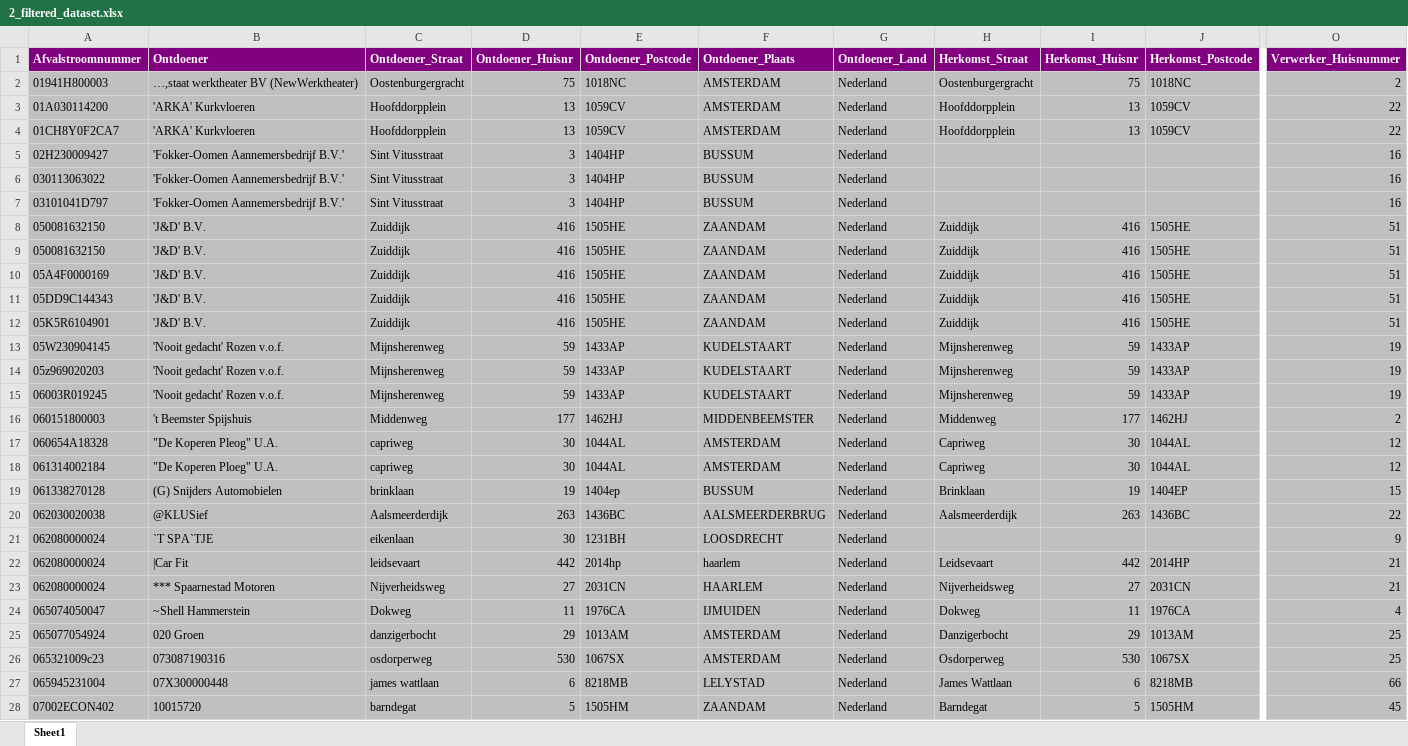
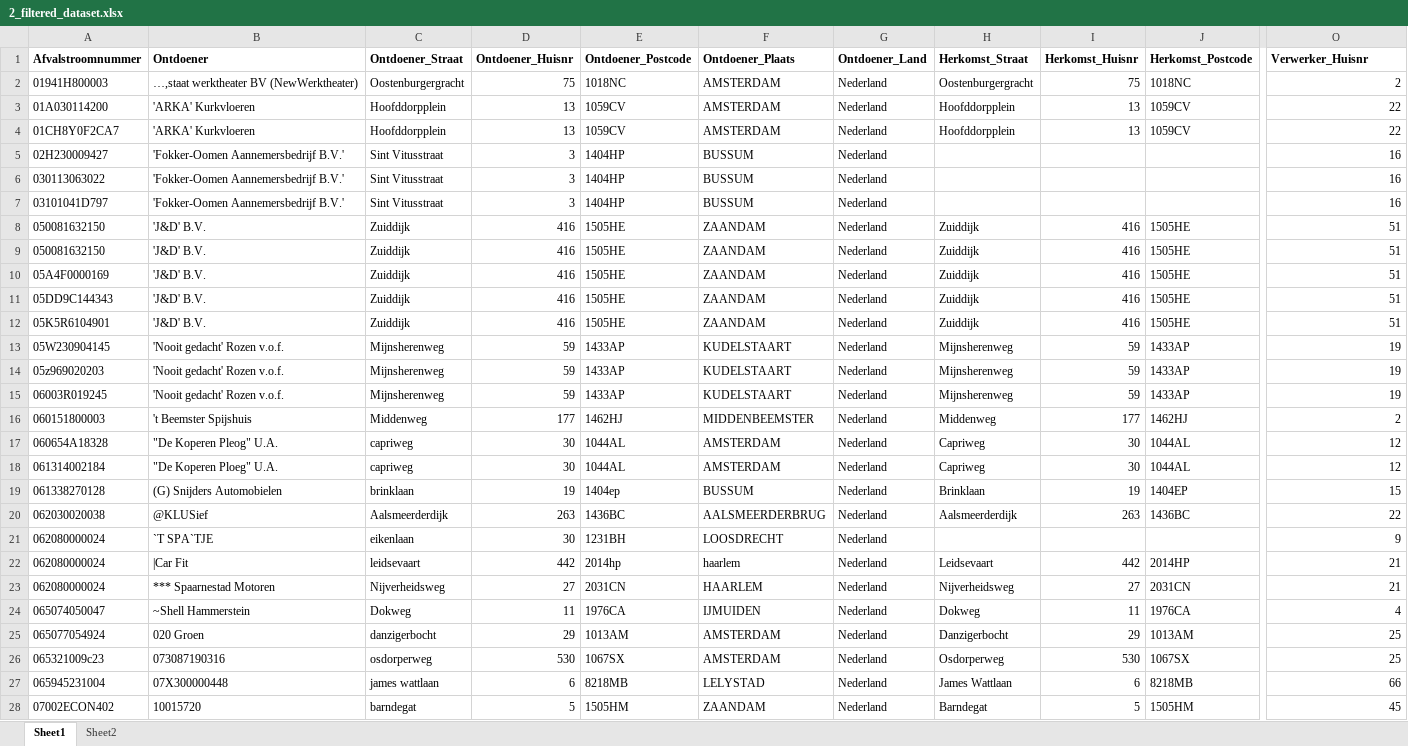
Before and after one commit to rusne/lma-data-pipeline, an Excel workbook: Testing_data/2_filtered_dataset.xlsx, sheet Sheet1, drawn as a sheet; only a part is shown, gaps mark what is left out; values as stored, in another font and other column widths than the file's, no borders; the diff covers the shown part only; the diff names each change by its address in the sheet, - before the commit and + after, or states it on an @@ line.

Commit message:
clean text fields

```diff
--- a/Testing_data/2_filtered_dataset.xlsx (sheet Sheet1)
+++ b/Testing_data/2_filtered_dataset.xlsx (sheet Sheet1)
+sheet tab: Sheet2
@@ A1:O1 fill: #800080 → none, text colour: #FFFFFF → black @@
-O1: Verwerker_Huisnummer
+O1: Verwerker_Huisnr
-A2:O28 fill: #C0C0C0
+A2:O28 fill: none
```
Also changed, not shown: cell formats elsewhere in this sheet, 5 other files.
